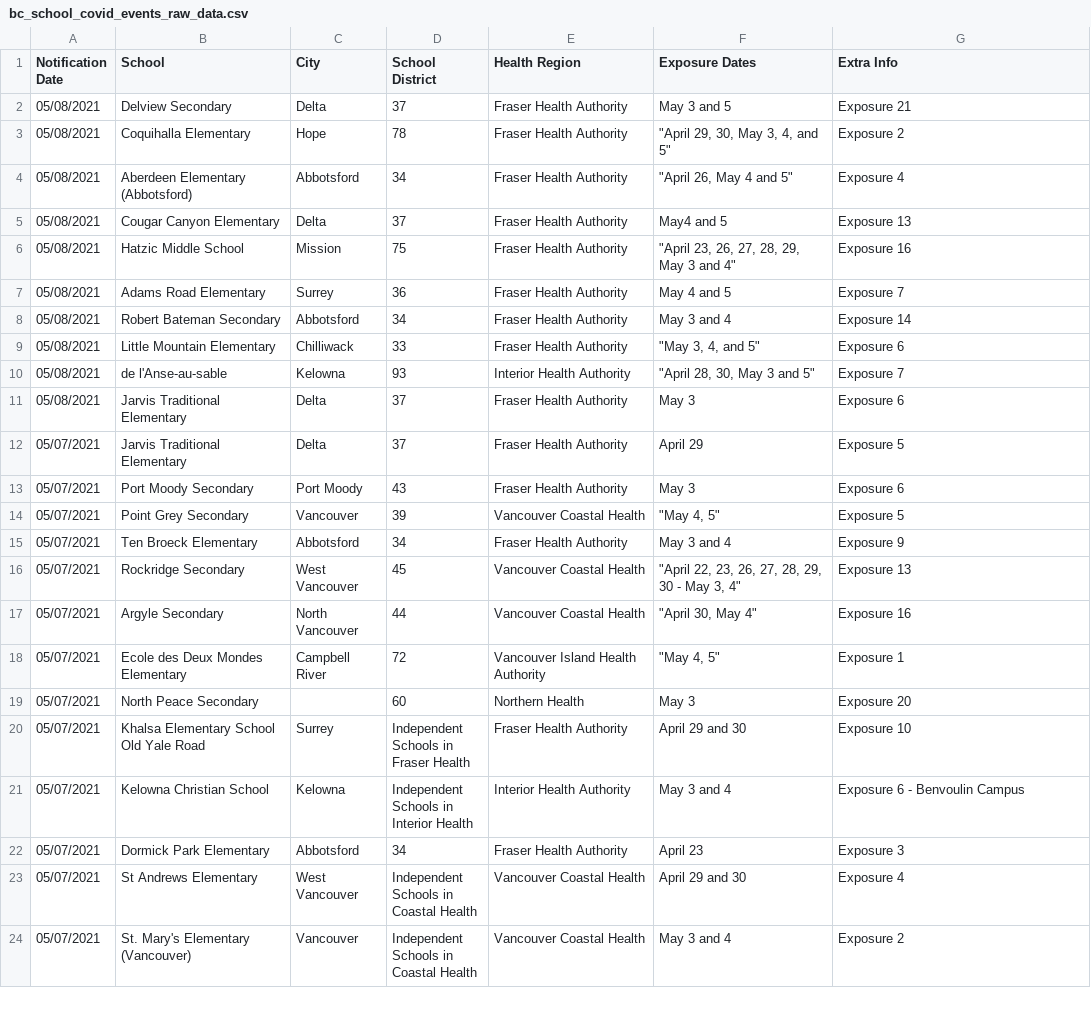
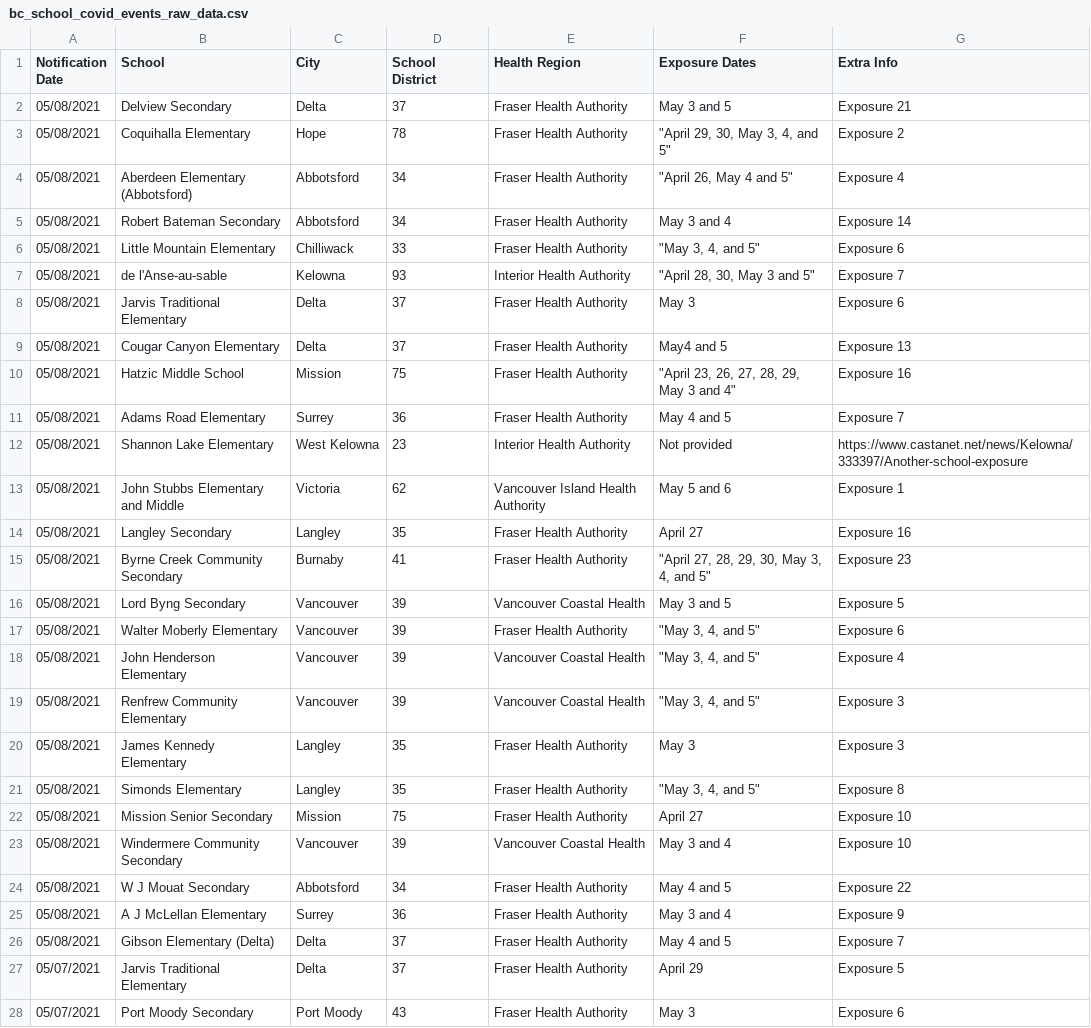
Before and after one commit to spod/bcschoolscoviddata, a CSV file: data/bc_school_covid_events_raw_data.csv, drawn as a sheet; only a part is shown; the shorter side is filled out with more unchanged rows.

```diff
--- a/data/bc_school_covid_events_raw_data.csv
+++ b/data/bc_school_covid_events_raw_data.csv
@@ -4,5 +4,2 @@ Notification Date,School,City,School District,Health Region,Exposure Dates,Extra
 05/08/2021,Aberdeen Elementary (Abbotsford),Abbotsford,34,Fraser Health Authority,"""April 26, May 4 and 5""",Exposure 4
-05/08/2021,Cougar Canyon Elementary,Delta,37,Fraser Health Authority,May4 and 5,Exposure 13
-05/08/2021,Hatzic Middle School,Mission,75,Fraser Health Authority,"""April 23, 26, 27, 28, 29, May 3 and 4""",Exposure 16
-05/08/2021,Adams Road Elementary,Surrey,36,Fraser Health Authority,May 4 and 5,Exposure 7
 05/08/2021,Robert Bateman Secondary,Abbotsford,34,Fraser Health Authority,May 3 and 4,Exposure 14
@@ -11,2 +8,20 @@ Notification Date,School,City,School District,Health Region,Exposure Dates,Extra
 05/08/2021,Jarvis Traditional Elementary,Delta,37,Fraser Health Authority,May 3,Exposure 6
+05/08/2021,Cougar Canyon Elementary,Delta,37,Fraser Health Authority,May4 and 5,Exposure 13
+05/08/2021,Hatzic Middle School,Mission,75,Fraser Health Authority,"""April 23, 26, 27, 28, 29, May 3 and 4""",Exposure 16
+05/08/2021,Adams Road Elementary,Surrey,36,Fraser Health Authority,May 4 and 5,Exposure 7
+05/08/2021,Shannon Lake Elementary,West Kelowna,23,Interior Health Authority,Not provided,https://www.castanet.net/news/Kelowna/333397/Another-school-exposure
+05/08/2021,John Stubbs Elementary and Middle,Victoria,62,Vancouver Island Health Authority,May 5 and 6,Exposure 1
+05/08/2021,Langley Secondary,Langley,35,Fraser Health Authority,April 27,Exposure 16
+05/08/2021,Byrne Creek Community Secondary,Burnaby,41,Fraser Health Authority,"""April 27, 28, 29, 30, May 3, 4, and 5""",Exposure 23
+05/08/2021,Lord Byng Secondary,Vancouver,39,Vancouver Coastal Health,May 3 and 5,Exposure 5
+05/08/2021,Walter Moberly Elementary,Vancouver,39,Fraser Health Authority,"""May 3, 4, and 5""",Exposure 6
+05/08/2021,John Henderson Elementary,Vancouver,39,Vancouver Coastal Health,"""May 3, 4, and 5""",Exposure 4
+05/08/2021,Renfrew Community Elementary,Vancouver,39,Vancouver Coastal Health,"""May 3, 4, and 5""",Exposure 3
+05/08/2021,James Kennedy Elementary,Langley,35,Fraser Health Authority,May 3,Exposure 3
+05/08/2021,Simonds Elementary,Langley,35,Fraser Health Authority,"""May 3, 4, and 5""",Exposure 8
+05/08/2021,Mission Senior Secondary,Mission,75,Fraser Health Authority,April 27,Exposure 10
+05/08/2021,Windermere Community Secondary,Vancouver,39,Vancouver Coastal Health,May 3 and 4,Exposure 10
+05/08/2021,W J Mouat Secondary,Abbotsford,34,Fraser Health Authority,May 4 and 5,Exposure 22
+05/08/2021,A J McLellan Elementary,Surrey,36,Fraser Health Authority,May 3 and 4,Exposure 9
+05/08/2021,Gibson Elementary (Delta),Delta,37,Fraser Health Authority,May 4 and 5,Exposure 7
 05/07/2021,Jarvis Traditional Elementary,Delta,37,Fraser Health Authority,April 29,Exposure 5
```
Also changed, not shown: data/leaderboard.csv, data/raw_data.csv.
